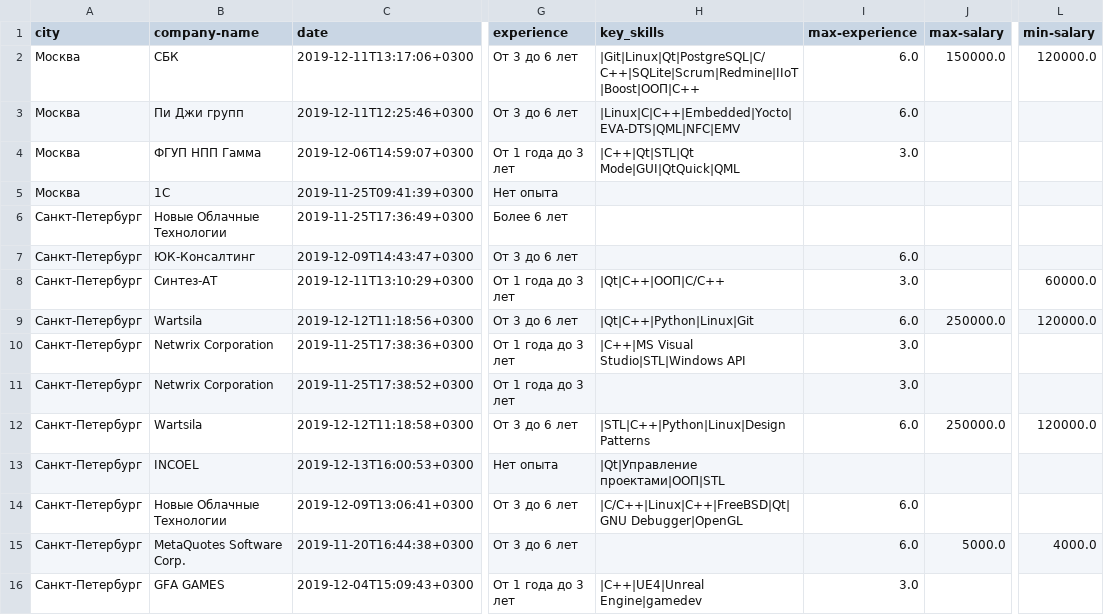
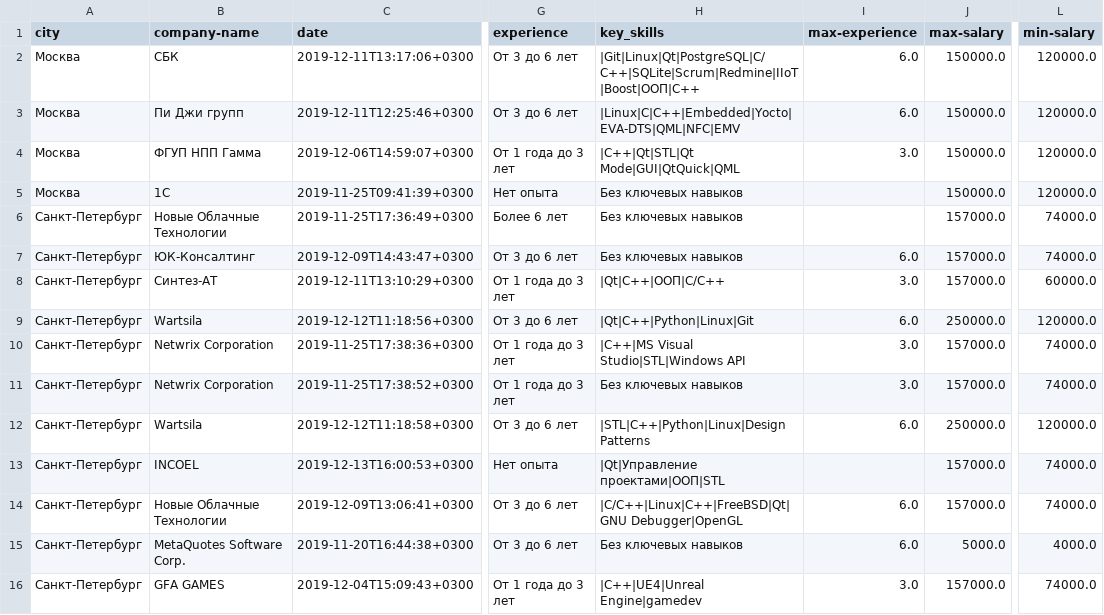
Before and after one commit to Caranell/University, a CSV file: data_analysis/lab_4/groups/с++.csv, drawn as a sheet; only a part is shown, gaps mark what is left out; the diff covers the shown part only; the diff names each change by its address in the sheet, - before the commit and + after, or states it on an @@ line.

```diff
--- a/data_analysis/lab_4/groups/с++.csv
+++ b/data_analysis/lab_4/groups/с++.csv
-J3:J5 (max-salary): (empty)
+J3:J5 (max-salary): 150000.0
-L3:L5 (min-salary): (empty)
+L3:L5 (min-salary): 120000.0
-H5:H7 (key_skills): (empty)
+H5:H7 (key_skills): Без ключевых навыков
-J6:J8 (max-salary): (empty)
+J6:J8 (max-salary): 157000.0
-L6:L7 (min-salary): (empty)
+L6:L7 (min-salary): 74000.0
-J10:J11 (max-salary): (empty)
+J10:J11 (max-salary): 157000.0
-L10:L11 (min-salary): (empty)
+L10:L11 (min-salary): 74000.0
-H11 (key_skills): (empty)
+H11 (key_skills): Без ключевых навыков
-J13:J14 (max-salary): (empty)
+J13:J14 (max-salary): 157000.0
-L13:L14 (min-salary): (empty)
+L13:L14 (min-salary): 74000.0
-H15 (key_skills): (empty)
+H15 (key_skills): Без ключевых навыков
-J16 (max-salary): (empty)
+J16 (max-salary): 157000.0
-L16 (min-salary): (empty)
+L16 (min-salary): 74000.0
```
Also changed, not shown: 113 edited cells elsewhere in this file, data_analysis/lab_4/groups/data science.csv, data_analysis/lab_4/groups/ios.csv, 30 other files.
